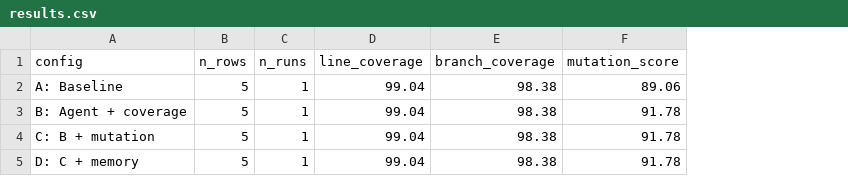
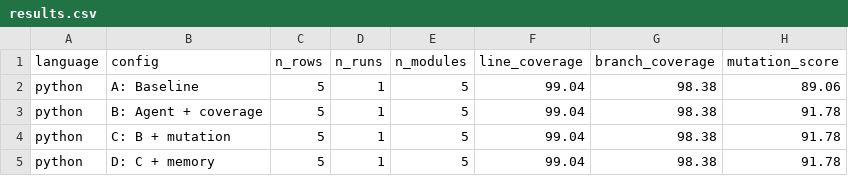
Before and after one commit to HaiNinh1/ChuyenDe_TLU, a CSV file: results/results.csv, drawn as a sheet; only a part is shown; the diff names each change by its address in the sheet, - before the commit and + after, or states it on an @@ line.

```diff
--- a/results/results.csv
+++ b/results/results.csv
+column A (language), rows 2-5: all python
+column E (n_modules), rows 2-5: all 5
```
Also changed, not shown: results/results_by_module.csv, results/runs.csv, 7 other files.
